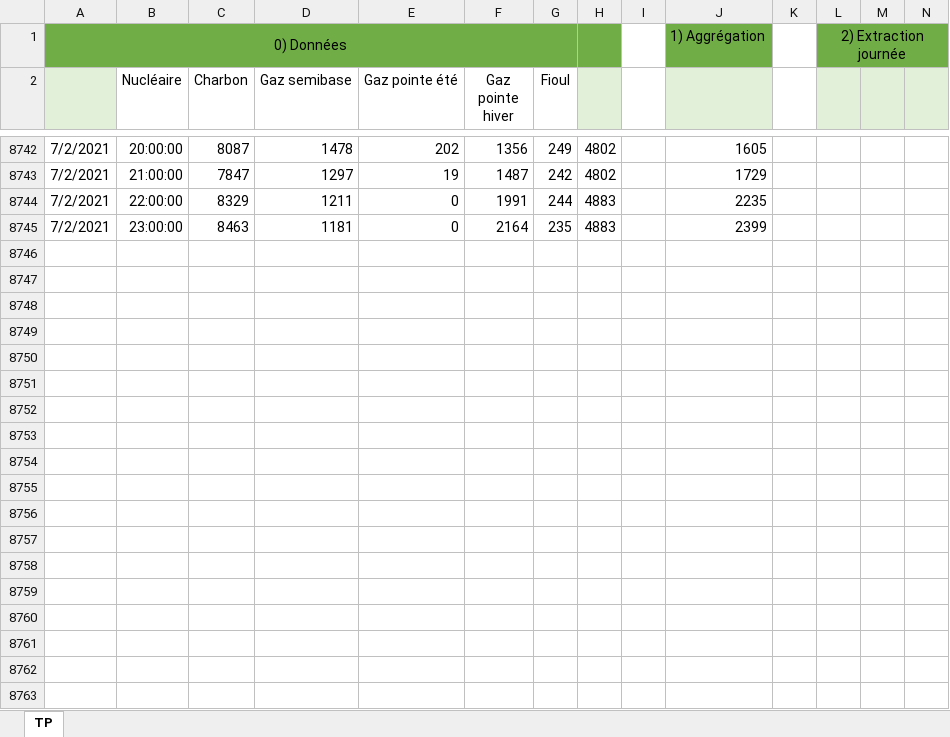
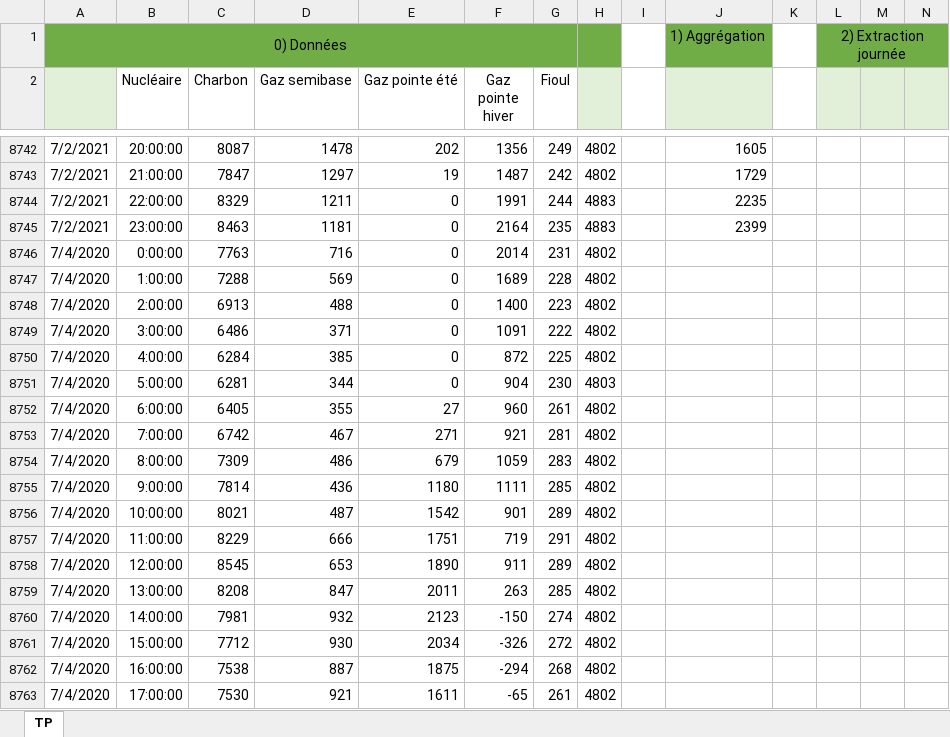
Before and after one commit to Quent1Dhn/DETE305_optim, an Excel workbook: data/TP_empilement.xlsx, sheet TP, drawn as a sheet; only a part is shown, gaps mark what is left out; values as stored, in another font and other column widths than the file's, no borders; charts and pictures not drawn; rows hold the shown columns only; the diff covers the shown part only; the diff names each change by its address in the sheet, - before the commit and + after, or states it on an @@ line.

```diff
--- a/data/TP_empilement.xlsx (sheet TP)
+++ b/data/TP_empilement.xlsx (sheet TP)
+row 8746: 7/4/2020 | 0:00:00 | 7763 | 716 | 0 | 2014 | 231 | 4802
+row 8747: 7/4/2020 | 1:00:00 | 7288 | 569 | 0 | 1689 | 228 | 4802
+row 8748: 7/4/2020 | 2:00:00 | 6913 | 488 | 0 | 1400 | 223 | 4802
+row 8749: 7/4/2020 | 3:00:00 | 6486 | 371 | 0 | 1091 | 222 | 4802
+row 8750: 7/4/2020 | 4:00:00 | 6284 | 385 | 0 | 872 | 225 | 4802
+row 8751: 7/4/2020 | 5:00:00 | 6281 | 344 | 0 | 904 | 230 | 4803
+row 8752: 7/4/2020 | 6:00:00 | 6405 | 355 | 27 | 960 | 261 | 4802
+row 8753: 7/4/2020 | 7:00:00 | 6742 | 467 | 271 | 921 | 281 | 4802
+row 8754: 7/4/2020 | 8:00:00 | 7309 | 486 | 679 | 1059 | 283 | 4802
+row 8755: 7/4/2020 | 9:00:00 | 7814 | 436 | 1180 | 1111 | 285 | 4802
+row 8756: 7/4/2020 | 10:00:00 | 8021 | 487 | 1542 | 901 | 289 | 4802
+row 8757: 7/4/2020 | 11:00:00 | 8229 | 666 | 1751 | 719 | 291 | 4802
+row 8758: 7/4/2020 | 12:00:00 | 8545 | 653 | 1890 | 911 | 289 | 4802
+row 8759: 7/4/2020 | 13:00:00 | 8208 | 847 | 2011 | 263 | 285 | 4802
+row 8760: 7/4/2020 | 14:00:00 | 7981 | 932 | 2123 | -150 | 274 | 4802
+row 8761: 7/4/2020 | 15:00:00 | 7712 | 930 | 2034 | -326 | 272 | 4802
+row 8762: 7/4/2020 | 16:00:00 | 7538 | 887 | 1875 | -294 | 268 | 4802
+row 8763: 7/4/2020 | 17:00:00 | 7530 | 921 | 1611 | -65 | 261 | 4802
```
Also changed, not shown: 31 added rows elsewhere in this sheet, 58 other files.
